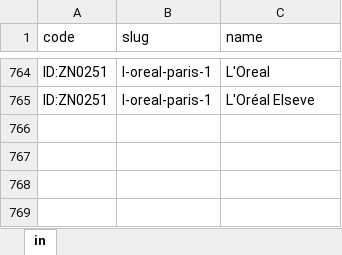
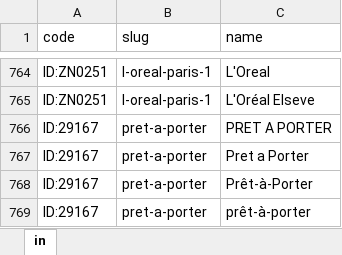
Before and after one commit to filipv1/dlazdice, an Excel workbook: vazby_znacek.xlsx, sheet in, drawn as a sheet; only a part is shown, gaps mark what is left out; values as stored, in another font and other column widths than the file's, no borders; the diff names each change by its address in the sheet, - before the commit and + after, or states it on an @@ line.

Commit message:
Add files via upload

```diff
--- a/vazby_znacek.xlsx (sheet in)
+++ b/vazby_znacek.xlsx (sheet in)
+row 766: ID:29167 | pret-a-porter | PRET A PORTER
+row 767: ID:29167 | pret-a-porter | Pret a Porter
+row 768: ID:29167 | pret-a-porter | Prêt-à-Porter
+row 769: ID:29167 | pret-a-porter | prêt-à-porter
```
